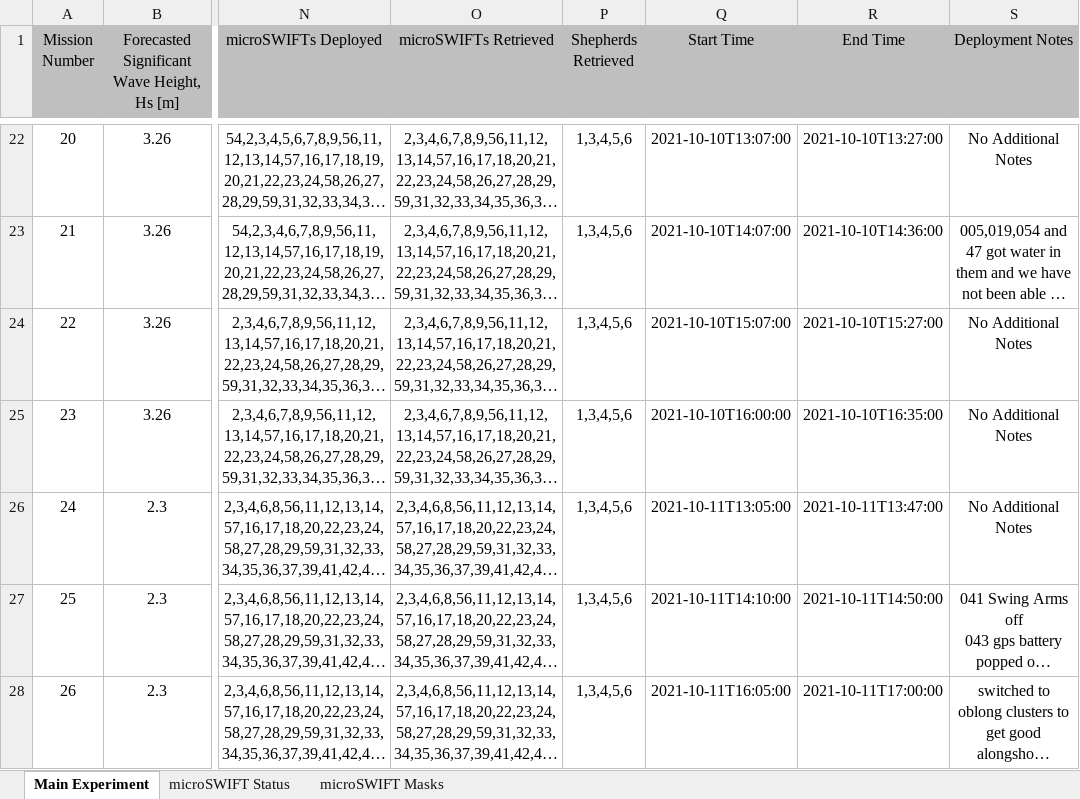
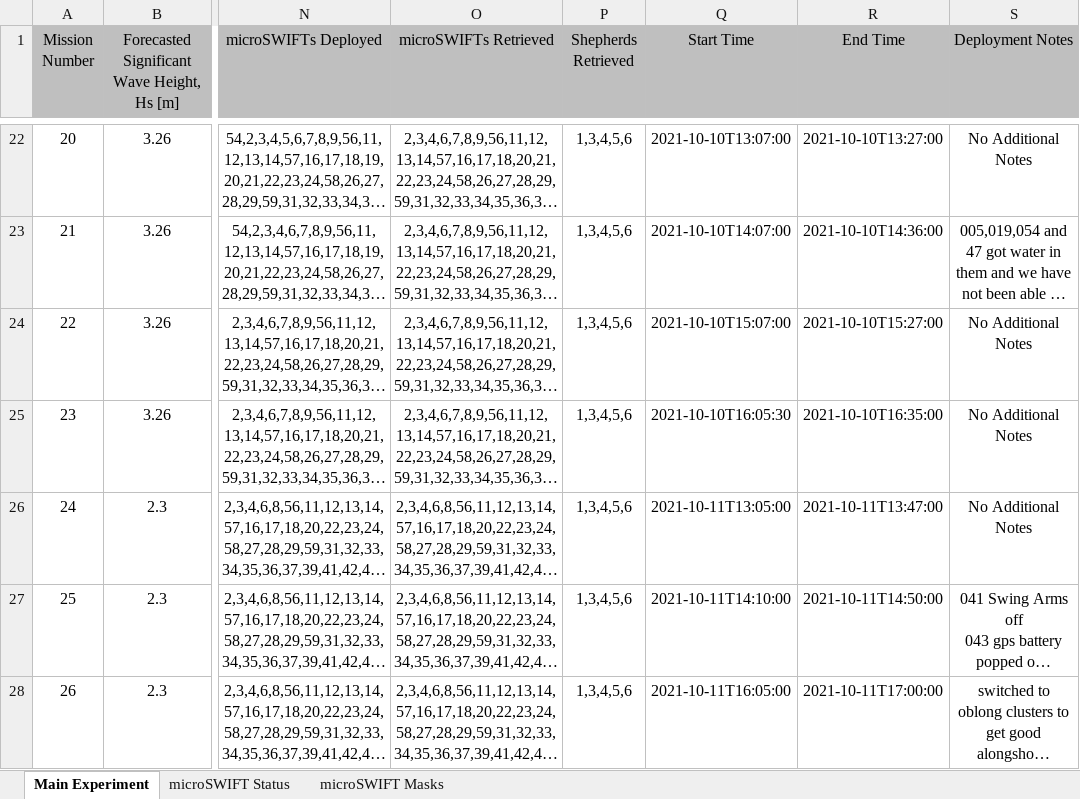
Before and after one commit to SASlabgroup/DUNEXMainExp, an Excel workbook: DUNEXMainExp_notes.xlsx, sheet Main Experiment, drawn as a sheet; only a part is shown, gaps mark what is left out; long unchanged cells end in …; values as stored, in another font and other column widths than the file's, no borders; conditional formats not drawn; the diff names each change by its address in the sheet, - before the commit and + after, or states it on an @@ line.

```diff
--- a/DUNEXMainExp_notes.xlsx (sheet Main Experiment)
+++ b/DUNEXMainExp_notes.xlsx (sheet Main Experiment)
-Q25 (Start Time): 2021-10-10T16:00:00
+Q25 (Start Time): 2021-10-10T16:05:30
```
Also changed, not shown: sheet microSWIFT Masks.
